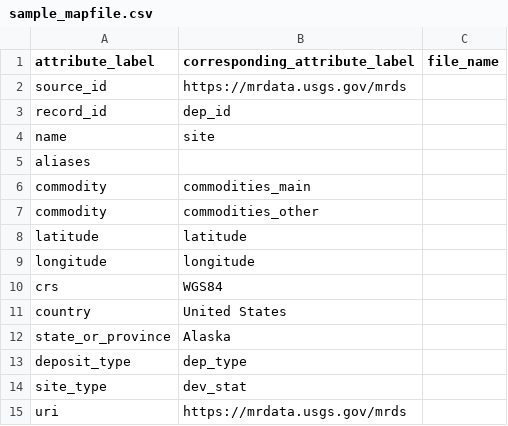
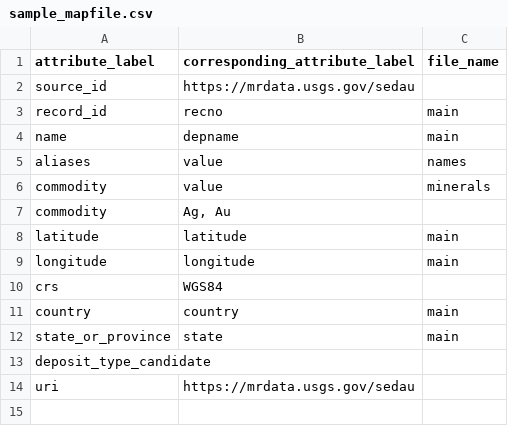
Before and after one commit to DARPA-CRITICALMAAS/umn-ta2-mineral-site-linkage, a CSV file: sample_mapfile.csv, drawn as a sheet.

```diff
--- a/sample_mapfile.csv
+++ b/sample_mapfile.csv
@@ -1,15 +1,14 @@
 attribute_label,corresponding_attribute_label,file_name
-source_id,"https://mrdata.usgs.gov/mrds",
-record_id,dep_id,
-name,site,
-aliases,
-commodity,commodities_main,
-commodity,commodities_other,
-latitude,latitude,
-longitude,longitude,
+source_id,"https://mrdata.usgs.gov/sedau",
+record_id,recno,main
+name,depname,main
+aliases,value,names
+commodity,value,minerals
+commodity,"Ag, Au",
+latitude,latitude,main
+longitude,longitude,main
 crs,"WGS84",
-country,"United States",
-state_or_province,"Alaska",
-deposit_type,dep_type,
-site_type,dev_stat,
-uri,"https://mrdata.usgs.gov/mrds",
+country,country,main
+state_or_province,state,main
+deposit_type_candidate,,
+uri,"https://mrdata.usgs.gov/sedau",
```
Also changed, not shown: 29 other files.
